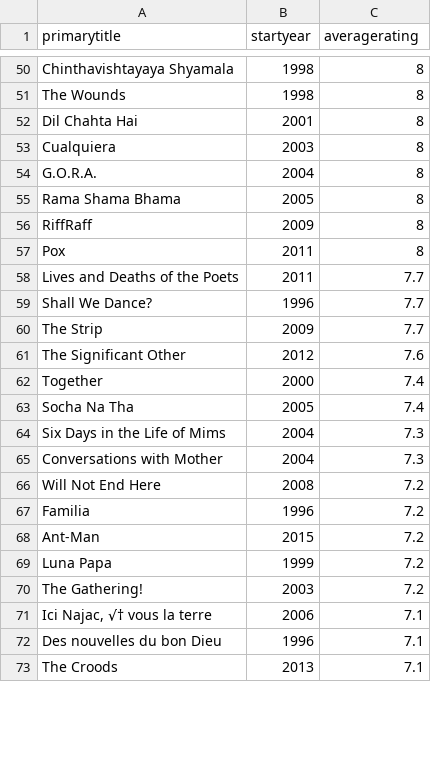
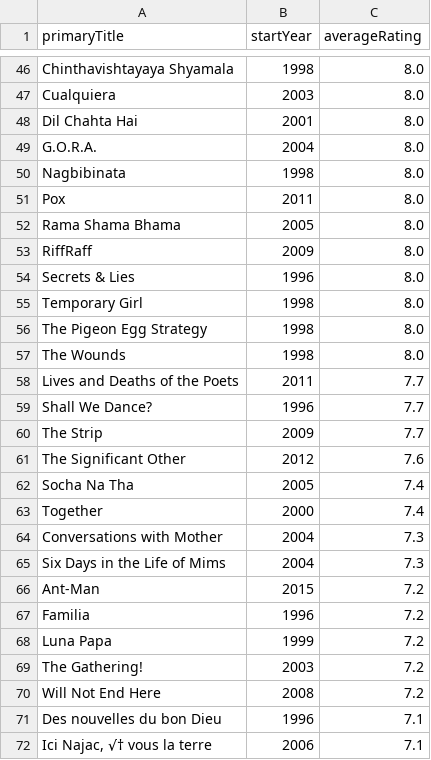
Before and after one commit to Nishitsuthar/LLM_Benchmark_Unified_Framework, a CSV file: ground_truth/imdb_controlled/T08_sql_result.csv, drawn as a sheet; only a part is shown, gaps mark what is left out; the shorter side is filled out with more unchanged rows; the diff covers the shown part only.

```diff
--- a/ground_truth/imdb_controlled/T08_sql_result.csv
+++ b/ground_truth/imdb_controlled/T08_sql_result.csv
@@ -1 +1 @@
-"primarytitle","startyear","averagerating"
+"primaryTitle","startYear","averageRating"
@@ -50,9 +46,13 @@
-"Chinthavishtayaya Shyamala",1998,8
-"The Wounds",1998,8
-"Dil Chahta Hai",2001,8
-"Cualquiera",2003,8
-"G.O.R.A.",2004,8
-"Rama Shama Bhama",2005,8
-"RiffRaff",2009,8
-"Pox",2011,8
+"Chinthavishtayaya Shyamala",1998,8.0
+"Cualquiera",2003,8.0
+"Dil Chahta Hai",2001,8.0
+"G.O.R.A.",2004,8.0
+"Nagbibinata",1998,8.0
+"Pox",2011,8.0
+"Rama Shama Bhama",2005,8.0
+"RiffRaff",2009,8.0
+"Secrets & Lies",1996,8.0
+"Temporary Girl",1998,8.0
+"The Pigeon Egg Strategy",1998,8.0
+"The Wounds",1998,8.0
 "Lives and Deaths of the Poets",2011,7.7
@@ -61,12 +61,12 @@
 "The Significant Other",2012,7.6
+"Socha Na Tha",2005,7.4
 "Together",2000,7.4
-"Socha Na Tha",2005,7.4
+"Conversations with Mother",2004,7.3
 "Six Days in the Life of Mims",2004,7.3
-"Conversations with Mother",2004,7.3
-"Will Not End Here",2008,7.2
+"Ant-Man",2015,7.2
 "Familia",1996,7.2
-"Ant-Man",2015,7.2
 "Luna Papa",1999,7.2
 "The Gathering!",2003,7.2
+"Will Not End Here",2008,7.2
+"Des nouvelles du bon Dieu",1996,7.1
 "Ici Najac, √† vous la terre",2006,7.1
-"Des nouvelles du bon Dieu",1996,7.1
```
Also changed, not shown: 4 removed rows, 47 moved rows and 2 edited cells elsewhere in this file, ground_truth/imdb_controlled/T01_sql_result.csv, ground_truth/imdb_controlled/T16_sql_result.csv, 29 other files.
